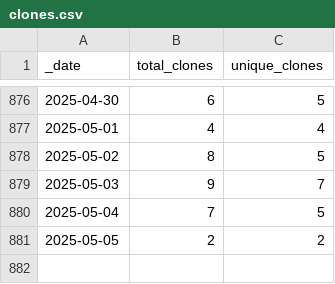
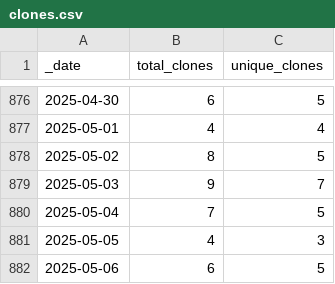
Before and after one commit to markusschanta/awesome-jupyter, a CSV file: traffic/clones.csv, drawn as a sheet; only a part is shown, gaps mark what is left out.

```diff
--- a/traffic/clones.csv
+++ b/traffic/clones.csv
@@ -880,2 +880,3 @@ _date,total_clones,unique_clones
 2025-05-04,7,5
-2025-05-05,2,2
+2025-05-05,4,3
+2025-05-06,6,5
```
Also changed, not shown: traffic/views.csv, 1 other file.
